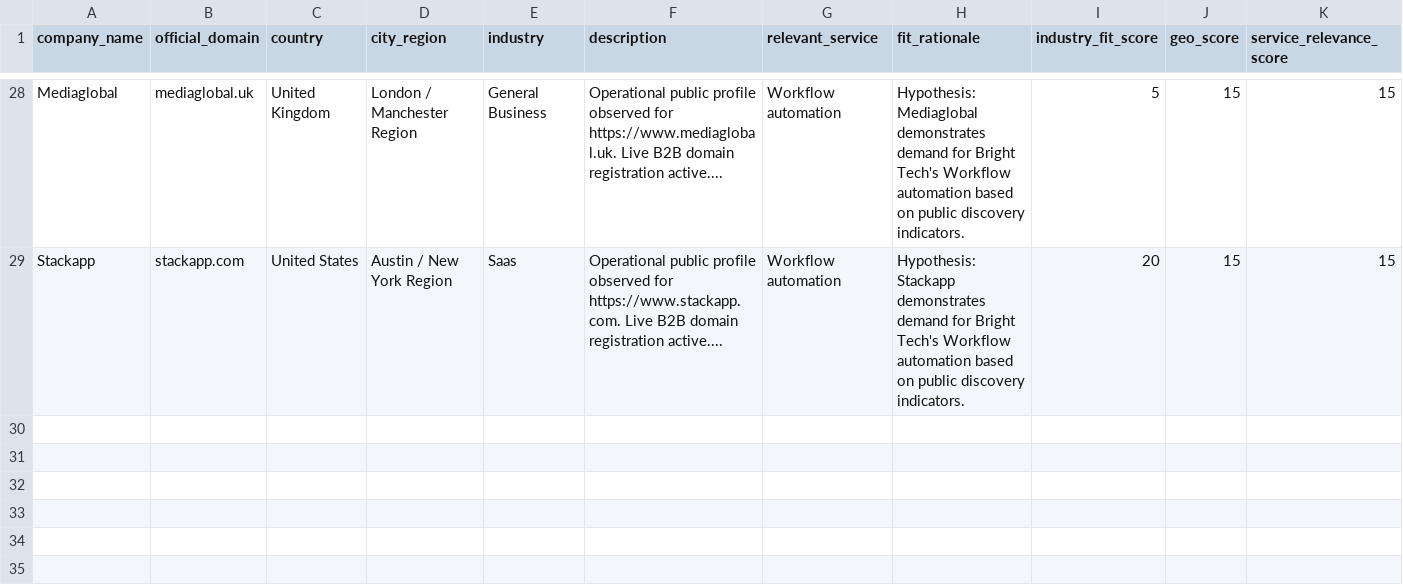
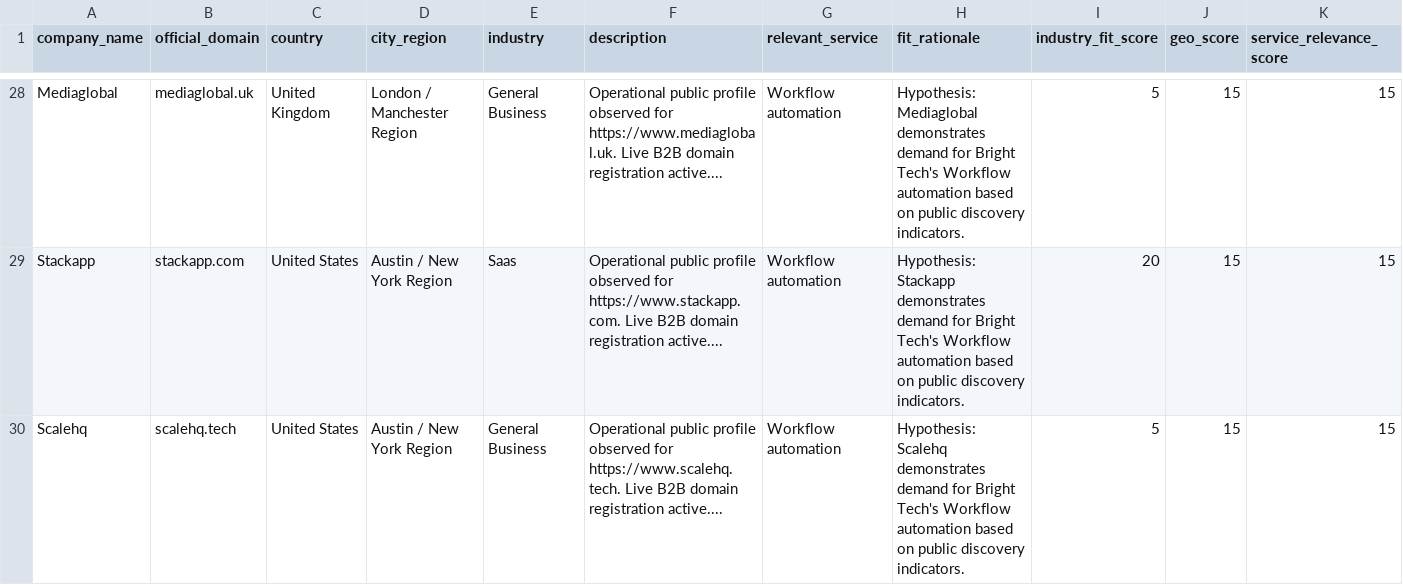
Before and after one commit to Sehar-Tahir/bright_tech_lead_ai, a CSV file: bright_tech_qualified_leads.csv, drawn as a sheet; only a part is shown, gaps mark what is left out; rows hold the shown columns only; the diff names each change by its address in the sheet, - before the commit and + after, or states it on an @@ line.

```diff
--- a/bright_tech_qualified_leads.csv
+++ b/bright_tech_qualified_leads.csv
+row 30: Scalehq | scalehq.tech | United States | Austin / New York Region | General Business | Operational public profile observed for https://www.scalehq.tech. Live B2B domain registration active.... | Workflow automation | Hypothesis: Scalehq demonstrates demand for Bright Tech's Workflow automation based on public discovery indicators. | 5 | 15 | 15
```
Also changed, not shown: 1 other file.
